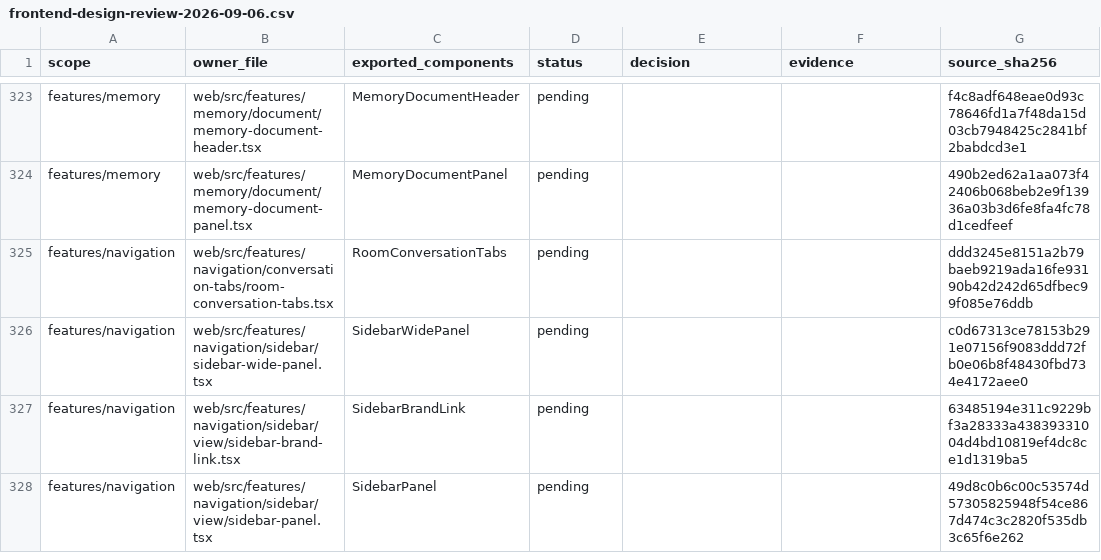
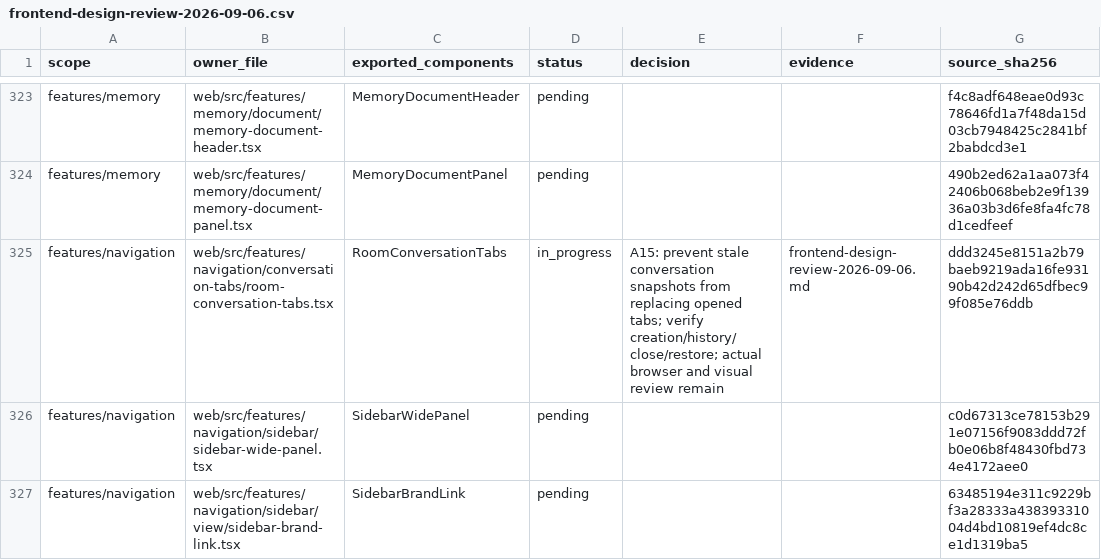
Before and after one commit to nexus-research-lab/nexus, a CSV file: docs/testing/frontend-design-review-2026-09-06.csv, drawn as a sheet; only a part is shown, gaps mark what is left out; the shorter side is filled out with more unchanged rows.

Commit message:
:bug: Preserve session tabs across stale navigation snapshots

```diff
--- a/docs/testing/frontend-design-review-2026-09-06.csv
+++ b/docs/testing/frontend-design-review-2026-09-06.csv
@@ -324,3 +324,3 @@ features/memory,web/src/features/memory/document/memory-document-header.tsx,Memo
 features/memory,web/src/features/memory/document/memory-document-panel.tsx,MemoryDocumentPanel,pending,,,490b2ed62a1aa073f42406b068beb2e9f13936a03b3d6fe8fa4fc78d1cedfeef
-features/navigation,web/src/features/navigation/conversation-tabs/room-conversation-tabs.tsx,RoomConversationTabs,pending,,,ddd3245e8151a2b79baeb9219ada16fe93190b42d242d65dfbec99f085e76ddb
+features/navigation,web/src/features/navigation/conversation-tabs/room-conversation-tabs.tsx,RoomConversationTabs,in_progress,A15: prevent stale conversation snapshots from replacing opened tabs; verify creation/history/close/restore; actual browser and visual review remain,frontend-design-review-2026-09-06.md,ddd3245e8151a2b79baeb9219ada16fe93190b42d242d65dfbec99f085e76ddb
 features/navigation,web/src/features/navigation/sidebar/sidebar-wide-panel.tsx,SidebarWidePanel,pending,,,c0d67313ce78153b291e07156f9083ddd72fb0e06b8f48430fbd734e4172aee0
```
Also changed, not shown: 11 other files.
